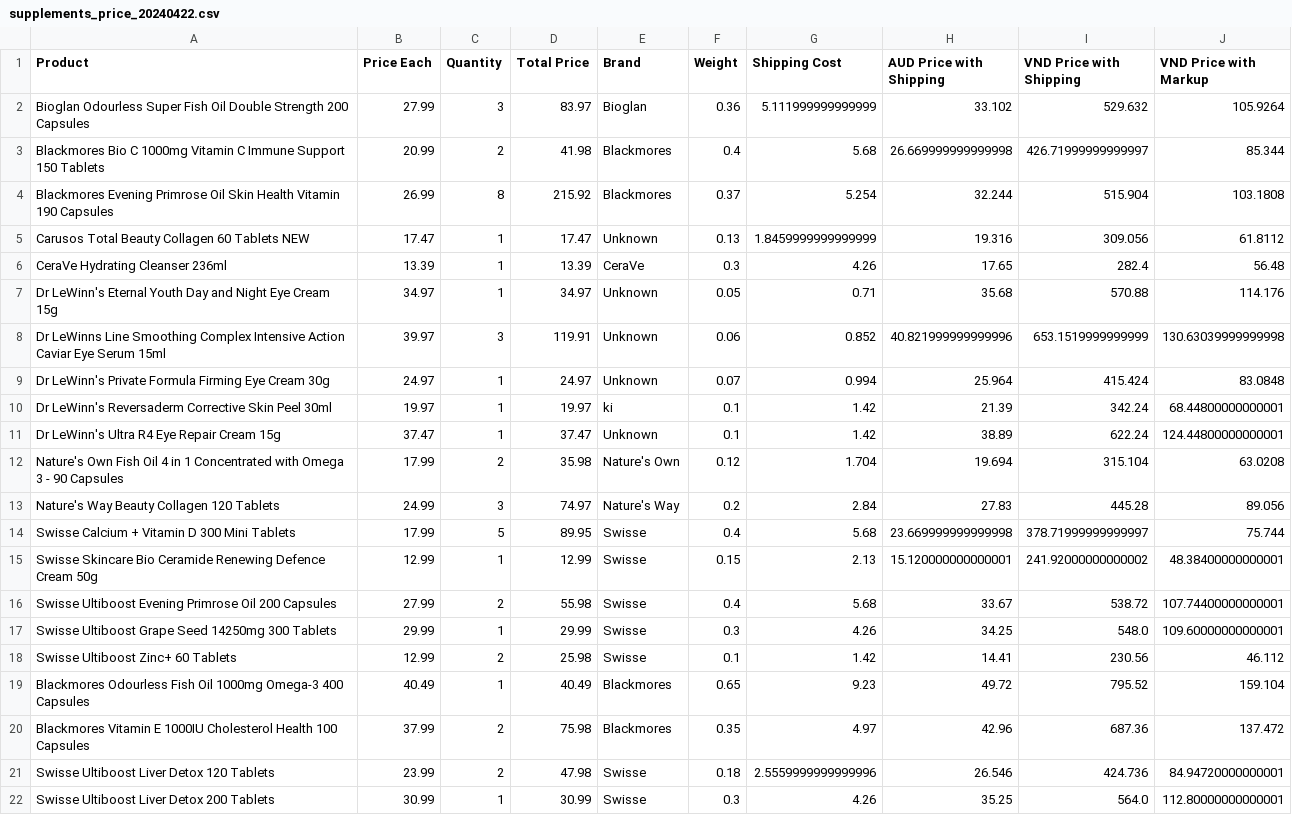
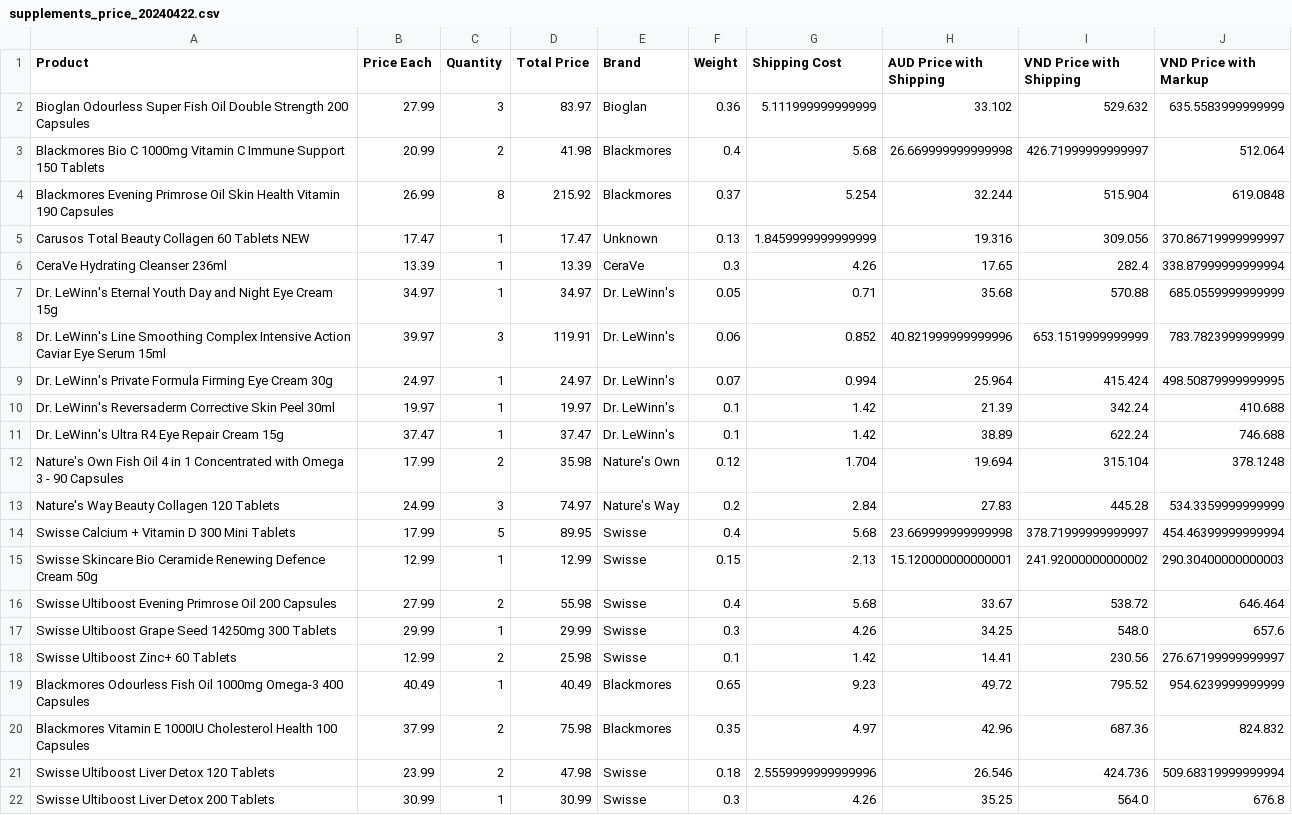
Before and after one commit to jen-nguyenx/personal-shopping-assistant, a CSV file: processed_invoice/supplements_price_20240422.csv, drawn as a sheet.

Commit message:
feat: Custom command to process invoices

```diff
--- a/processed_invoice/supplements_price_20240422.csv
+++ b/processed_invoice/supplements_price_20240422.csv
@@ -1,22 +1,22 @@
 Product,Price Each,Quantity,Total Price,Brand,Weight,Shipping Cost,AUD Price with Shipping,VND Price with Shipping,VND Price with Markup
-Bioglan Odourless Super Fish Oil Double Strength 200 Capsules,27.99,3,83.97,Bioglan,0.36,5.111999999999999,33.102,529.632,105.9264
-Blackmores Bio C 1000mg Vitamin C Immune Support 150 Tablets,20.99,2,41.98,Blackmores,0.4,5.68,26.669999999999998,426.71999999999997,85.344
-Blackmores Evening Primrose Oil Skin Health Vitamin 190 Capsules,26.99,8,215.92,Blackmores,0.37,5.254,32.244,515.904,103.1808
-Carusos Total Beauty Collagen 60 Tablets NEW,17.47,1,17.47,Unknown,0.13,1.8459999999999999,19.316,309.056,61.8112
-CeraVe Hydrating Cleanser 236ml,13.39,1,13.39,CeraVe,0.3,4.26,17.65,282.4,56.48
-Dr LeWinn's Eternal Youth Day and Night Eye Cream 15g,34.97,1,34.97,Unknown,0.05,0.71,35.68,570.88,114.176
-Dr LeWinns Line Smoothing Complex Intensive Action Caviar Eye Serum 15ml,39.97,3,119.91,Unknown,0.06,0.852,40.821999999999996,653.1519999999999,130.63039999999998
-Dr LeWinn's Private Formula Firming Eye Cream 30g,24.97,1,24.97,Unknown,0.07,0.994,25.964,415.424,83.0848
-Dr LeWinn's Reversaderm Corrective Skin Peel 30ml,19.97,1,19.97,ki,0.1,1.42,21.39,342.24,68.44800000000001
-Dr LeWinn's Ultra R4 Eye Repair Cream 15g,37.47,1,37.47,Unknown,0.1,1.42,38.89,622.24,124.44800000000001
-Nature's Own Fish Oil 4 in 1 Concentrated with Omega 3 - 90 Capsules,17.99,2,35.98,Nature's Own,0.12,1.704,19.694,315.104,63.0208
-Nature's Way Beauty Collagen 120 Tablets,24.99,3,74.97,Nature's Way,0.2,2.84,27.83,445.28,89.056
-Swisse Calcium + Vitamin D 300 Mini Tablets,17.99,5,89.95,Swisse,0.4,5.68,23.669999999999998,378.71999999999997,75.744
-Swisse Skincare Bio Ceramide Renewing Defence Cream 50g,12.99,1,12.99,Swisse,0.15,2.13,15.120000000000001,241.92000000000002,48.38400000000001
-Swisse Ultiboost Evening Primrose Oil 200 Capsules,27.99,2,55.98,Swisse,0.4,5.68,33.67,538.72,107.74400000000001
-Swisse Ultiboost Grape Seed 14250mg 300 Tablets,29.99,1,29.99,Swisse,0.3,4.26,34.25,548.0,109.60000000000001
-Swisse Ultiboost Zinc+ 60 Tablets,12.99,2,25.98,Swisse,0.1,1.42,14.41,230.56,46.112
-Blackmores Odourless Fish Oil 1000mg Omega-3 400 Capsules,40.49,1,40.49,Blackmores,0.65,9.23,49.72,795.52,159.104
-Blackmores Vitamin E 1000IU Cholesterol Health 100 Capsules,37.99,2,75.98,Blackmores,0.35,4.97,42.96,687.36,137.472
-Swisse Ultiboost Liver Detox 120 Tablets,23.99,2,47.98,Swisse,0.18,2.5559999999999996,26.546,424.736,84.94720000000001
-Swisse Ultiboost Liver Detox 200 Tablets,30.99,1,30.99,Swisse,0.3,4.26,35.25,564.0,112.80000000000001
+Bioglan Odourless Super Fish Oil Double Strength 200 Capsules,27.99,3,83.97,Bioglan,0.36,5.111999999999999,33.102,529.632,635.5583999999999
+Blackmores Bio C 1000mg Vitamin C Immune Support 150 Tablets,20.99,2,41.98,Blackmores,0.4,5.68,26.669999999999998,426.71999999999997,512.064
+Blackmores Evening Primrose Oil Skin Health Vitamin 190 Capsules,26.99,8,215.92,Blackmores,0.37,5.254,32.244,515.904,619.0848
+Carusos Total Beauty Collagen 60 Tablets NEW,17.47,1,17.47,Unknown,0.13,1.8459999999999999,19.316,309.056,370.86719999999997
+CeraVe Hydrating Cleanser 236ml,13.39,1,13.39,CeraVe,0.3,4.26,17.65,282.4,338.87999999999994
+Dr. LeWinn's Eternal Youth Day and Night Eye Cream 15g,34.97,1,34.97,Dr. LeWinn's,0.05,0.71,35.68,570.88,685.0559999999999
+Dr. LeWinn's Line Smoothing Complex Intensive Action Caviar Eye Serum 15ml,39.97,3,119.91,Dr. LeWinn's,0.06,0.852,40.821999999999996,653.1519999999999,783.7823999999999
+Dr. LeWinn's Private Formula Firming Eye Cream 30g,24.97,1,24.97,Dr. LeWinn's,0.07,0.994,25.964,415.424,498.50879999999995
+Dr. LeWinn's Reversaderm Corrective Skin Peel 30ml,19.97,1,19.97,Dr. LeWinn's,0.1,1.42,21.39,342.24,410.688
+Dr. LeWinn's Ultra R4 Eye Repair Cream 15g,37.47,1,37.47,Dr. LeWinn's,0.1,1.42,38.89,622.24,746.688
+Nature's Own Fish Oil 4 in 1 Concentrated with Omega 3 - 90 Capsules,17.99,2,35.98,Nature's Own,0.12,1.704,19.694,315.104,378.1248
+Nature's Way Beauty Collagen 120 Tablets,24.99,3,74.97,Nature's Way,0.2,2.84,27.83,445.28,534.3359999999999
+Swisse Calcium + Vitamin D 300 Mini Tablets,17.99,5,89.95,Swisse,0.4,5.68,23.669999999999998,378.71999999999997,454.46399999999994
+Swisse Skincare Bio Ceramide Renewing Defence Cream 50g,12.99,1,12.99,Swisse,0.15,2.13,15.120000000000001,241.92000000000002,290.30400000000003
+Swisse Ultiboost Evening Primrose Oil 200 Capsules,27.99,2,55.98,Swisse,0.4,5.68,33.67,538.72,646.464
+Swisse Ultiboost Grape Seed 14250mg 300 Tablets,29.99,1,29.99,Swisse,0.3,4.26,34.25,548.0,657.6
+Swisse Ultiboost Zinc+ 60 Tablets,12.99,2,25.98,Swisse,0.1,1.42,14.41,230.56,276.67199999999997
+Blackmores Odourless Fish Oil 1000mg Omega-3 400 Capsules,40.49,1,40.49,Blackmores,0.65,9.23,49.72,795.52,954.6239999999999
+Blackmores Vitamin E 1000IU Cholesterol Health 100 Capsules,37.99,2,75.98,Blackmores,0.35,4.97,42.96,687.36,824.832
+Swisse Ultiboost Liver Detox 120 Tablets,23.99,2,47.98,Swisse,0.18,2.5559999999999996,26.546,424.736,509.68319999999994
+Swisse Ultiboost Liver Detox 200 Tablets,30.99,1,30.99,Swisse,0.3,4.26,35.25,564.0,676.8
```
Also changed, not shown: data/invoice_120324.csv, data/product_weight_2024-04-22 04:51:23.266765.csv, 4 other files.
